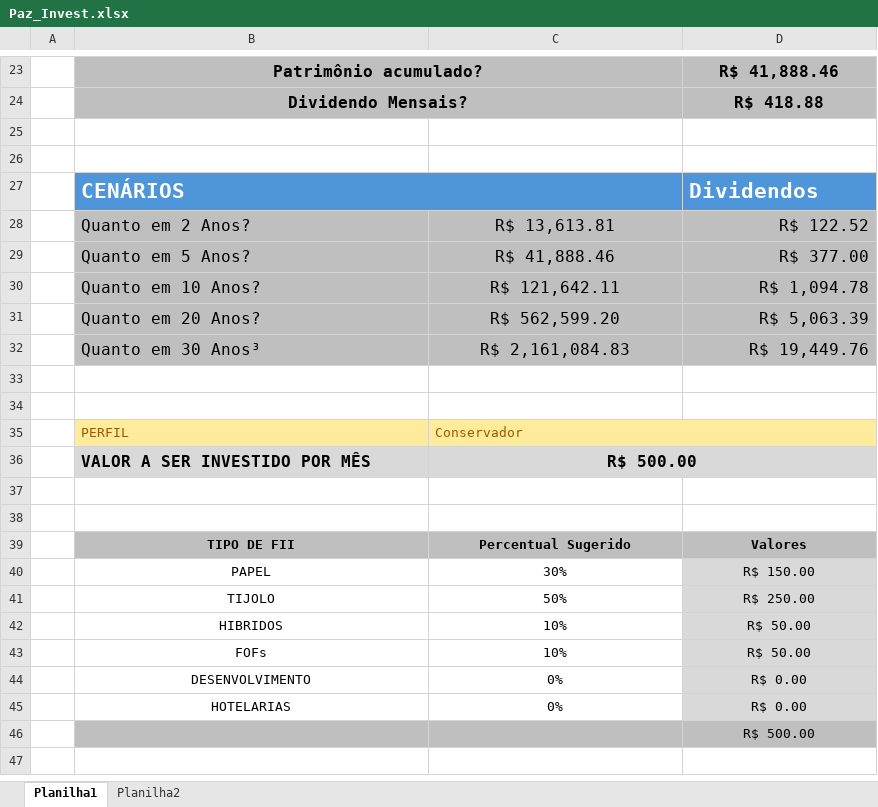
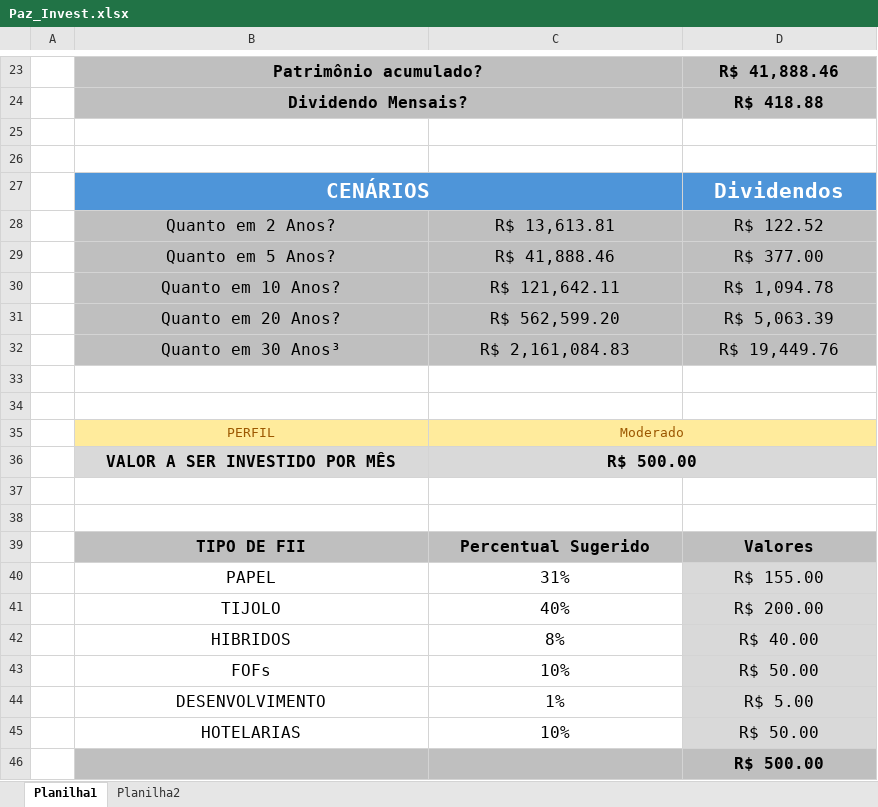
Before and after one commit to priscilladejesuspaz-maker/Excel-IA-DIO, an Excel workbook: Paz_Invest.xlsx, sheet Planilha1, drawn as a sheet; only a part is shown, gaps mark what is left out; values as stored, in another font and other column widths than the file's, no borders; charts and pictures not drawn; the diff names each change by its address in the sheet, - before the commit and + after, or states it on an @@ line.

Commit message:
Update Paz_Invest.xlsx
Melhora layout e visual do dashboard de investimentos

```diff
--- a/Paz_Invest.xlsx (sheet Planilha1)
+++ b/Paz_Invest.xlsx (sheet Planilha1)
-B27:B32 alignment: left
+B27:B32 alignment: center
-D27 alignment: left
+D27 alignment: center
-D28:D32 alignment: right
+D28:D32 alignment: center
-B35:C35 alignment: left
+B35:C35 alignment: center
-C35: Conservador
+C35: Moderado
-B36 alignment: left
+B36 alignment: center
@@ B39:D45 text size: larger @@
-C40: 30%
+C40: 31%
-D40: R$ 150.00
+D40: R$ 155.00
-C41: 50%
+C41: 40%
-D41: R$ 250.00
+D41: R$ 200.00
-C42: 10%
+C42: 8%
-D42: R$ 50.00
+D42: R$ 40.00
-C44: 0%
+C44: 1%
-D44: R$ 0.00
+D44: R$ 5.00
-C45: 0%
+C45: 10%
-D45: R$ 0.00
+D45: R$ 50.00
@@ D46 text size: larger, bold: off → on @@
```
Also changed, not shown: charts or pictures.
